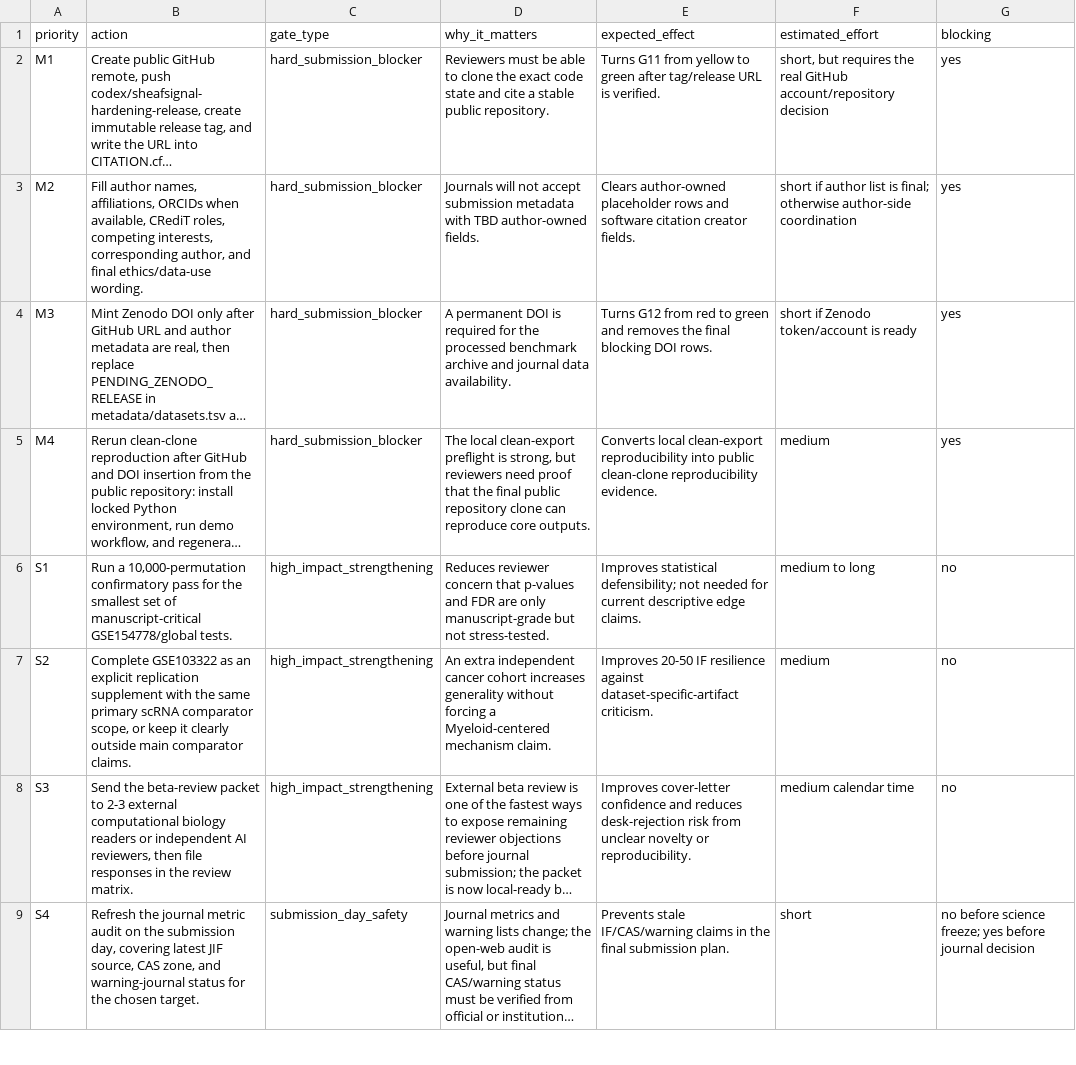
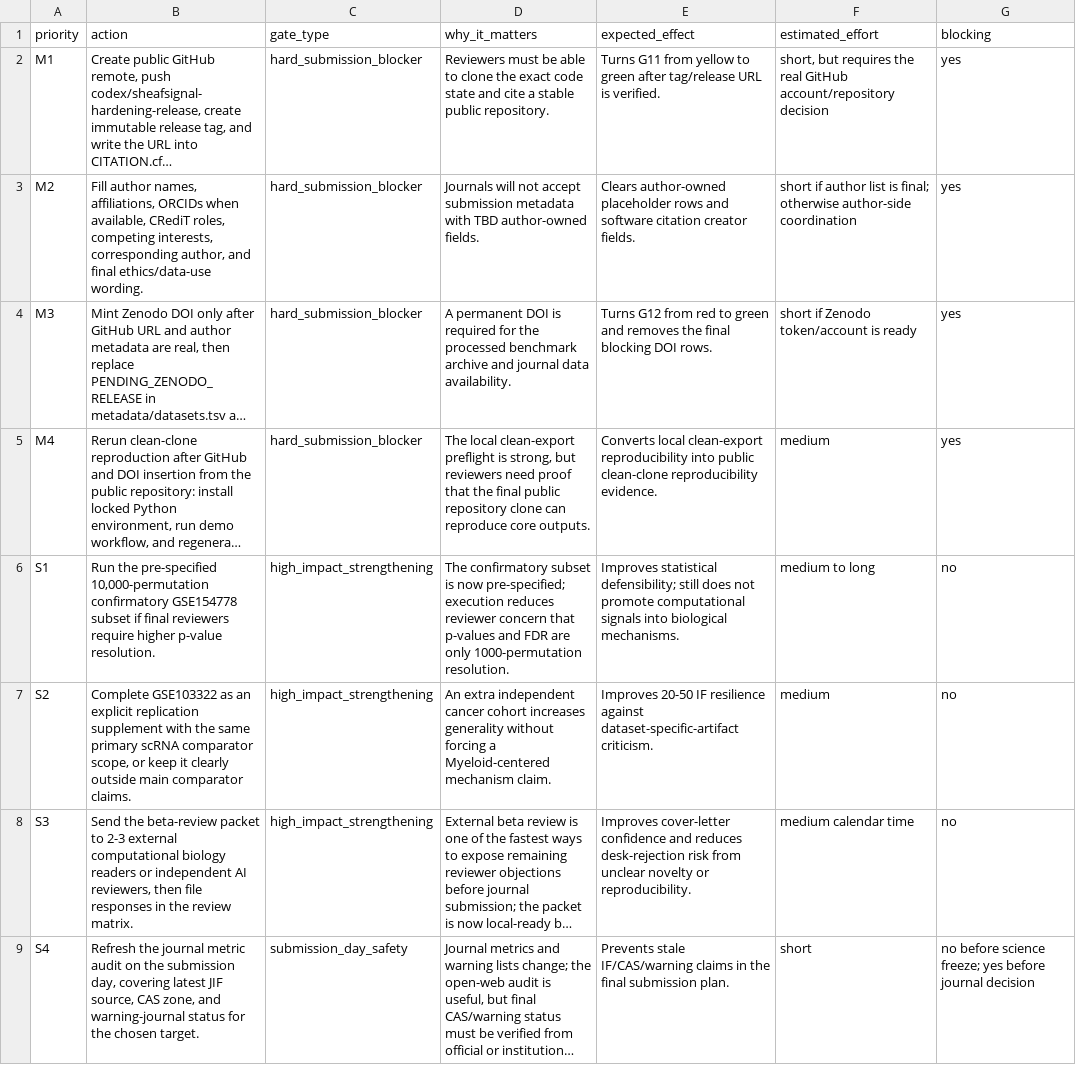
Before and after one commit to healthgreat/SheafSignal, a TSV file: manuscript/IF20_50_SUPPLEMENTATION_PLAN.tsv, drawn as a sheet; only a part is shown; long unchanged cells end in …; the diff names each change by its address in the sheet, - before the commit and + after, or states it on an @@ line.

Commit message:
Add confirmatory permutation subset gate

```diff
--- a/manuscript/IF20_50_SUPPLEMENTATION_PLAN.tsv
+++ b/manuscript/IF20_50_SUPPLEMENTATION_PLAN.tsv
-B6 (action): Run a 10,000-permutation confirmatory pass for the smallest set of manuscript-critical GSE154778/global tests.
+B6 (action): Run the pre-specified 10,000-permutation confirmatory GSE154778 subset if final reviewers require higher p-value resolution.
-D6 (why_it_matters): Reduces reviewer concern that p-values and FDR are only manuscript-grade but not stress-tested.
+D6 (why_it_matters): The confirmatory subset is now pre-specified; execution reduces reviewer concern that p-values and FDR are only 1000-permutation resolution.
-E6 (expected_effect): …statistical defensibility; not needed for current descriptive edge claims.
+E6 (expected_effect): …statistical defensibility; still does not promote computational signals into biological mechanisms.
```
Also changed, not shown: release/GIT_RELEASE_READINESS_AUDIT.tsv, 12 other files.
